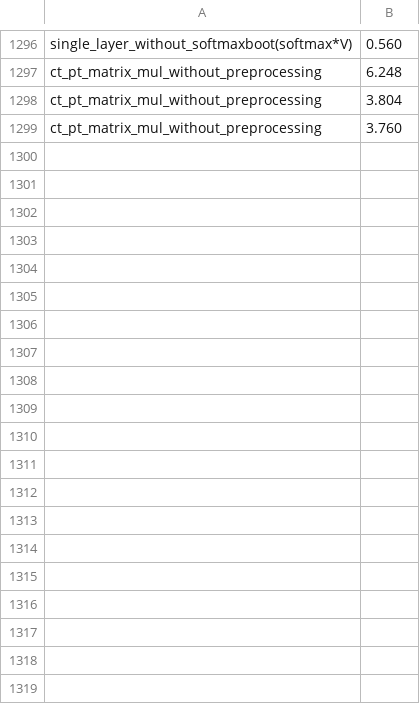
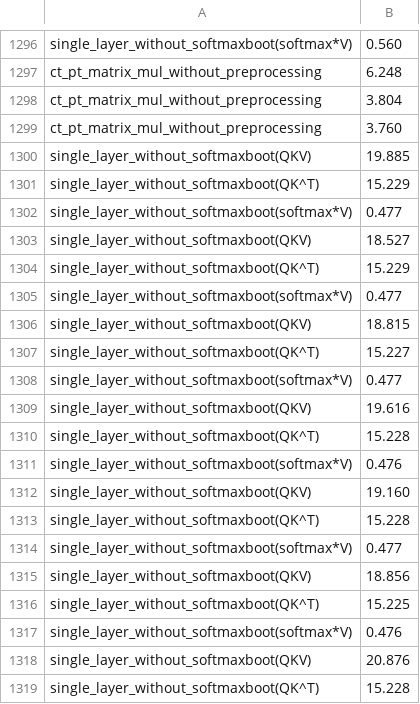
Before and after one commit to dtc2025ag/MOAI_GPU, a CSV file: results.csv, drawn as a sheet; only a part is shown, gaps mark what is left out; the diff covers the shown part only.

```diff
--- a/results.csv
+++ b/results.csv
@@ -1299 +1299,21 @@ ct_pt_matrix_mul_without_preprocessing,3.804
 ct_pt_matrix_mul_without_preprocessing,3.760
+single_layer_without_softmaxboot(QKV),19.885
+single_layer_without_softmaxboot(QK^T),15.229
+single_layer_without_softmaxboot(softmax*V),0.477
+single_layer_without_softmaxboot(QKV),18.527
+single_layer_without_softmaxboot(QK^T),15.229
+single_layer_without_softmaxboot(softmax*V),0.477
+single_layer_without_softmaxboot(QKV),18.815
+single_layer_without_softmaxboot(QK^T),15.227
+single_layer_without_softmaxboot(softmax*V),0.477
+single_layer_without_softmaxboot(QKV),19.616
+single_layer_without_softmaxboot(QK^T),15.228
+single_layer_without_softmaxboot(softmax*V),0.476
+single_layer_without_softmaxboot(QKV),19.160
+single_layer_without_softmaxboot(QK^T),15.228
+single_layer_without_softmaxboot(softmax*V),0.477
+single_layer_without_softmaxboot(QKV),18.856
+single_layer_without_softmaxboot(QK^T),15.225
+single_layer_without_softmaxboot(softmax*V),0.476
+single_layer_without_softmaxboot(QKV),20.876
+single_layer_without_softmaxboot(QK^T),15.228
```
Also changed, not shown: 52 added rows elsewhere in this file, single_layer_results.csv, 8 other files.
